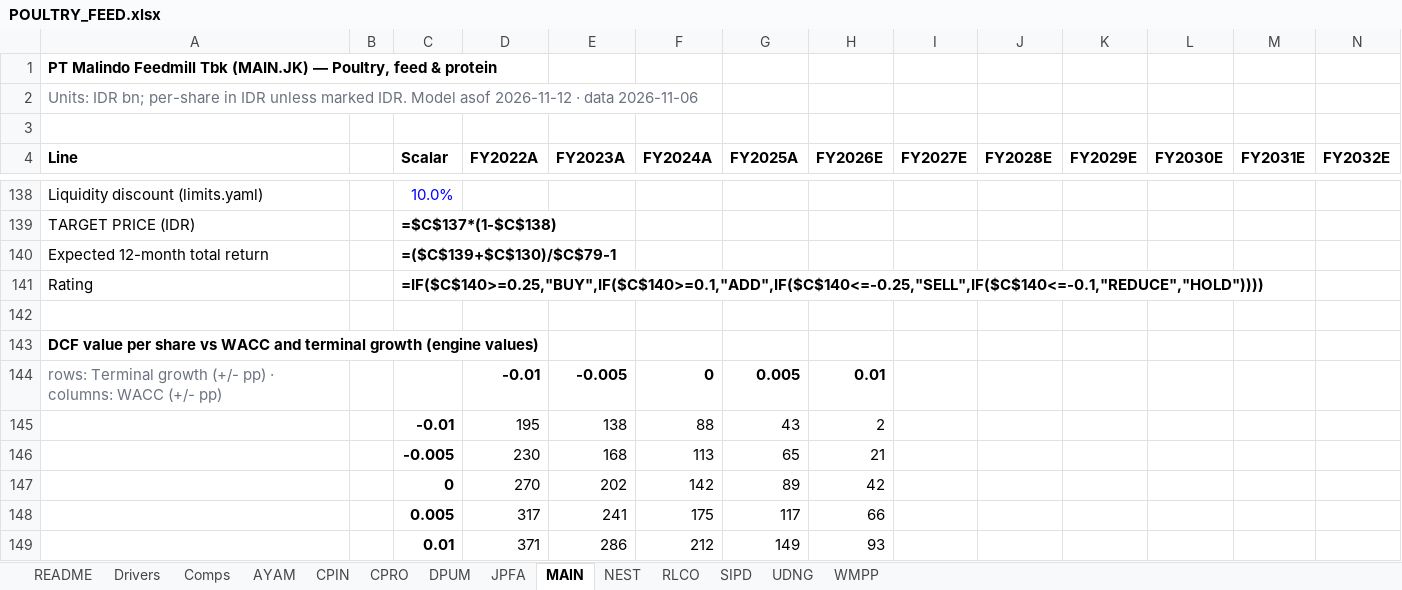
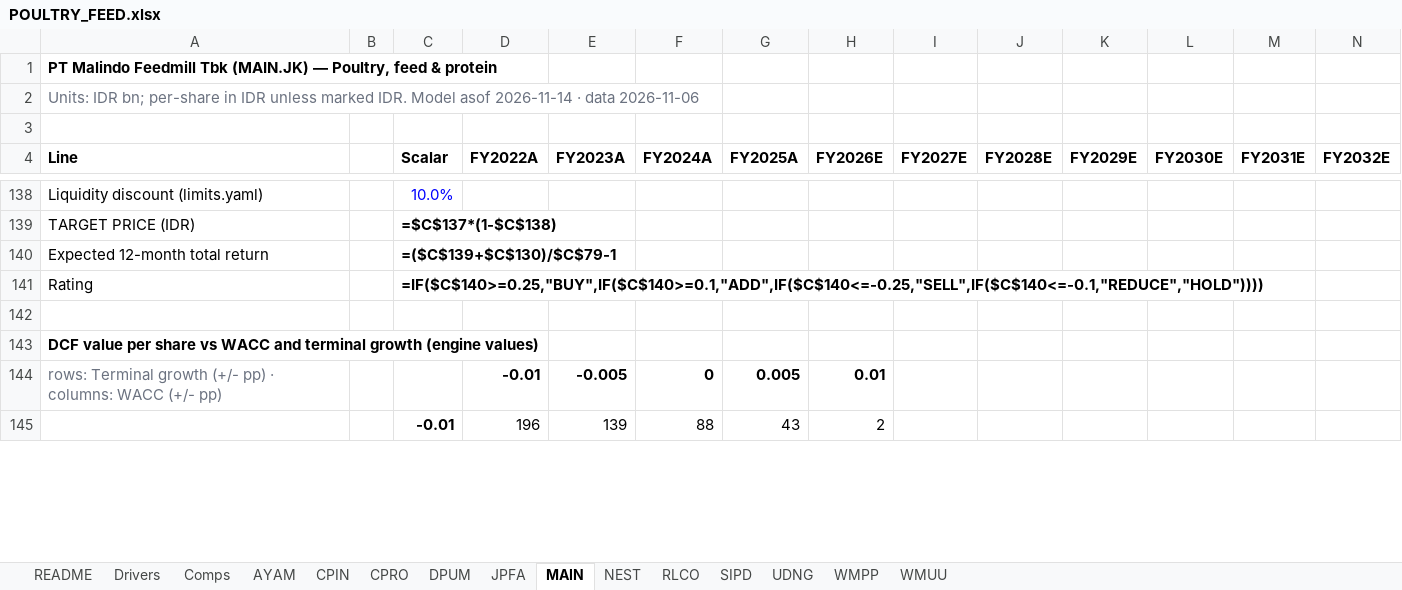
Before and after one commit to snipekick/sixsouth-dashboard, an Excel workbook: models/POULTRY_FEED.xlsx, sheet MAIN, drawn as a sheet; only a part is shown, gaps mark what is left out; values as stored, in another font and other column widths than the file's, no borders; formulas without a stored value are shown as written; removed rows and columns are numbered as before the commit, all else as after; rows hold the shown columns only; the diff covers the shown part only; the diff names each change by its address in the sheet, - before the commit and + after, or states it on an @@ line.

```diff
--- a/models/POULTRY_FEED.xlsx (sheet MAIN)
+++ b/models/POULTRY_FEED.xlsx (sheet MAIN)
+sheet tab: WMUU
-A2 (Line): …Model asof 2026-11-12 · data…
+A2 (Line): …Model asof 2026-11-14 · data…
-D145 (FY2022A): 195
+D145 (FY2022A): 196
-E145 (FY2023A): 138
+E145 (FY2023A): 139
-row 146:  |  | -0.005 | 230 | 168 | 113 | 65 | 21
-row 147:  |  | 0 | 270 | 202 | 142 | 89 | 42
-row 148:  |  | 0.005 | 317 | 241 | 175 | 117 | 66
-row 149:  |  | 0.01 | 371 | 286 | 212 | 149 | 93
```
Also changed, not shown: 7 added rows, 3 removed rows and 11 edited cells elsewhere in this sheet, sheet CPIN, sheet JPFA, sheet SIPD, sheet CPRO, sheet RLCO, sheet UDNG, 7 more sheets, models/LOGISTICS_TRANSPORT.xlsx, 25 other files.
